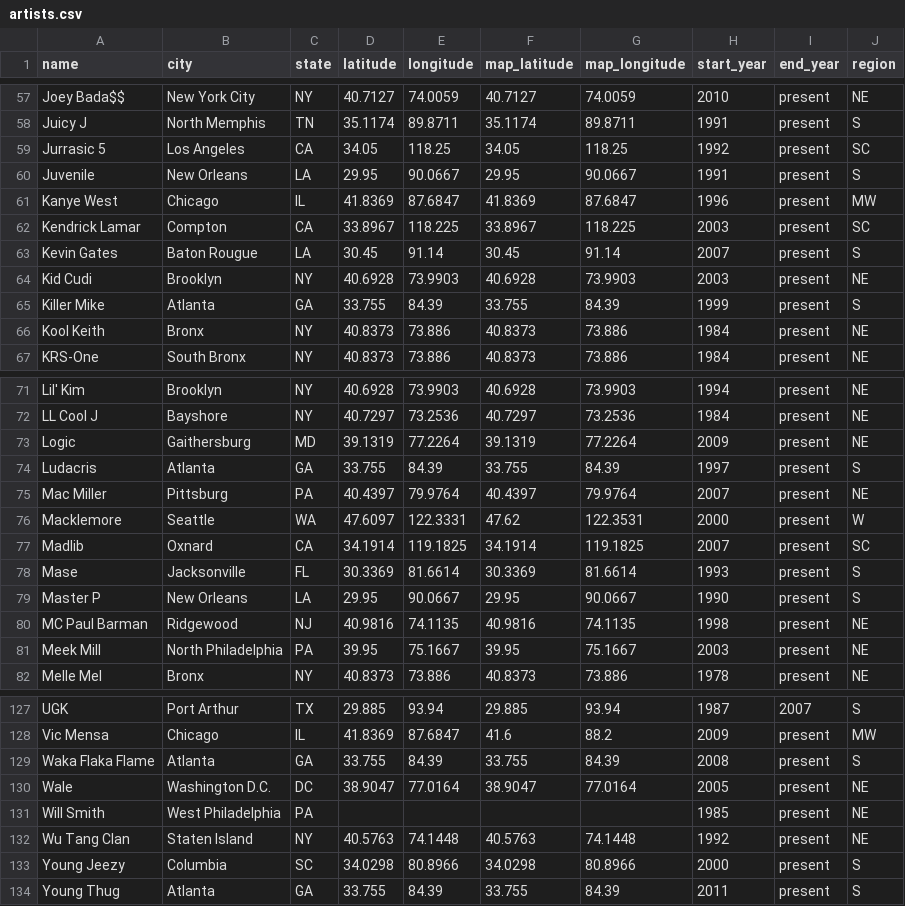
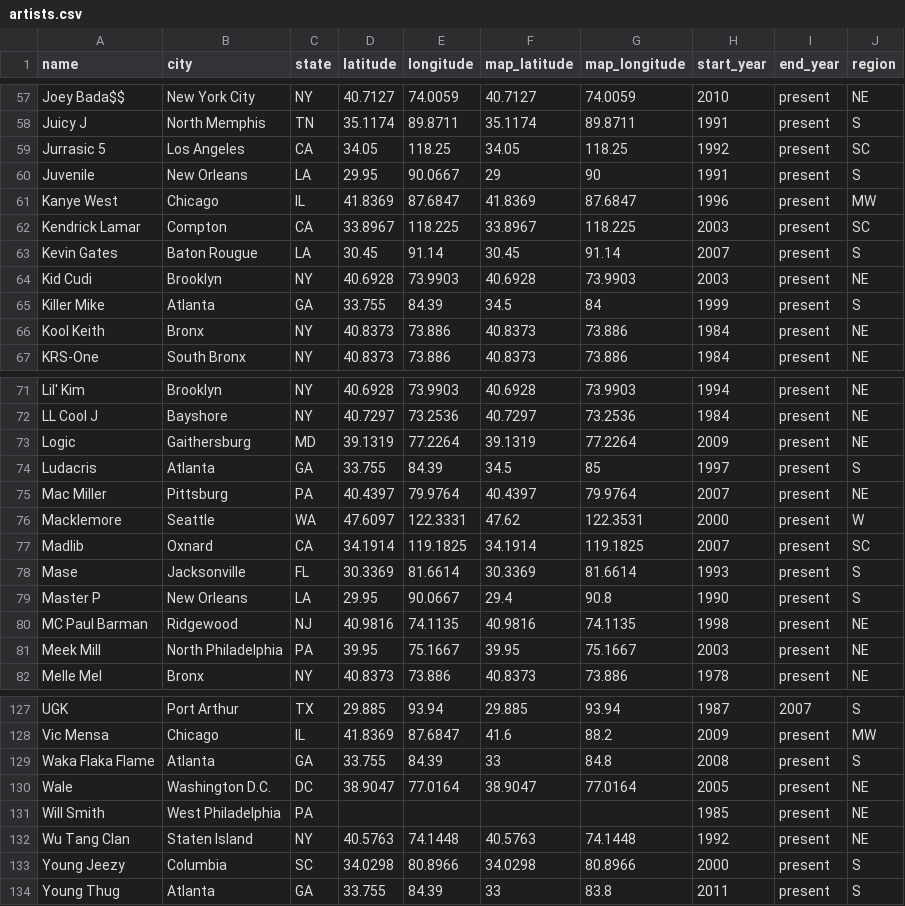
Before and after one commit to kchq/featuring-hip-hop-collabs, a CSV file: data/artists.csv, drawn as a sheet; only a part is shown, gaps mark what is left out; the diff covers the shown part only.

Commit message:
jittered artists in the south

```diff
--- a/data/artists.csv
+++ b/data/artists.csv
@@ -59,3 +59,3 @@ Juicy J,North Memphis,TN,35.1174,89.8711,35.1174,89.8711,1991,present,S
 Jurrasic 5,Los Angeles,CA,34.05,118.25,34.05,118.25,1992,present,SC
-Juvenile,New Orleans,LA,29.95,90.0667,29.95,90.0667,1991,present,S
+Juvenile,New Orleans,LA,29.95,90.0667,29,90,1991,present,S
 Kanye West,Chicago,IL,41.8369,87.6847,41.8369,87.6847,1996,present,MW
@@ -64,3 +64,3 @@ Kevin Gates,Baton Rougue,LA,30.45,91.14,30.45,91.14,2007,present,S
 Kid Cudi,Brooklyn,NY,40.6928,73.9903,40.6928,73.9903,2003,present,NE
-Killer Mike,Atlanta,GA,33.755,84.39,33.755,84.39,1999,present,S
+Killer Mike,Atlanta,GA,33.755,84.39,34.5,84,1999,present,S
 Kool Keith,Bronx,NY,40.8373,73.886,40.8373,73.886,1984,present,NE
@@ -73,3 +73,3 @@ LL Cool J,Bayshore,NY,40.7297,73.2536,40.7297,73.2536,1984,present,NE
 Logic,Gaithersburg,MD,39.1319,77.2264,39.1319,77.2264,2009,present,NE
-Ludacris,Atlanta,GA,33.755,84.39,33.755,84.39,1997,present,S
+Ludacris,Atlanta,GA,33.755,84.39,34.5,85,1997,present,S
 Mac Miller,Pittsburg,PA,40.4397,79.9764,40.4397,79.9764,2007,present,NE
@@ -78,3 +78,3 @@ Madlib,Oxnard,CA,34.1914,119.1825,34.1914,119.1825,2007,present,SC
 Mase,Jacksonville,FL,30.3369,81.6614,30.3369,81.6614,1993,present,S
-Master P,New Orleans,LA,29.95,90.0667,29.95,90.0667,1990,present,S
+Master P,New Orleans,LA,29.95,90.0667,29.4,90.8,1990,present,S
 MC Paul Barman,Ridgewood,NJ,40.9816,74.1135,40.9816,74.1135,1998,present,NE
@@ -128,3 +128,3 @@ UGK,Port Arthur,TX,29.885,93.94,29.885,93.94,1987,2007,S
 Vic Mensa,Chicago,IL,41.8369,87.6847,41.6,88.2,2009,present,MW
-Waka Flaka Flame,Atlanta,GA,33.755,84.39,33.755,84.39,2008,present,S
+Waka Flaka Flame,Atlanta,GA,33.755,84.39,33,84.8,2008,present,S
 Wale,Washington D.C.,DC,38.9047,77.0164,38.9047,77.0164,2005,present,NE
@@ -133,2 +133,2 @@ Wu Tang Clan,Staten Island,NY,40.5763,74.1448,40.5763,74.1448,1992,present,NE
 Young Jeezy,Columbia,SC,34.0298,80.8966,34.0298,80.8966,2000,present,S
-Young Thug,Atlanta,GA,33.755,84.39,33.755,84.39,2011,present,S
+Young Thug,Atlanta,GA,33.755,84.39,33,83.8,2011,present,S
```
Also changed, not shown: 12 edited cells elsewhere in this file, 1 other file.
